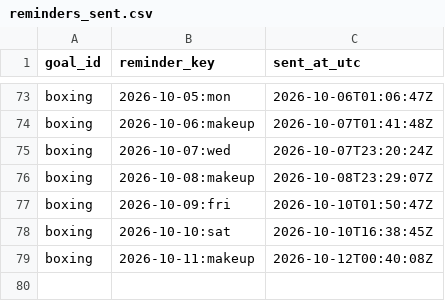
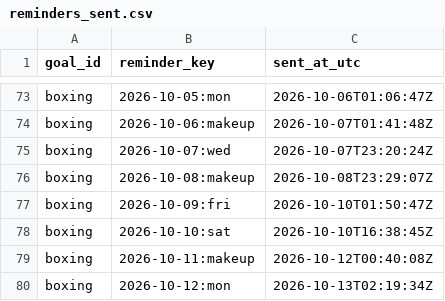
Before and after one commit to petervanderput/personal-goals, a CSV file: data/reminders_sent.csv, drawn as a sheet; only a part is shown, gaps mark what is left out.

Commit message:
chore: record reminders, check-ins and dashboard

```diff
--- a/data/reminders_sent.csv
+++ b/data/reminders_sent.csv
@@ -79 +79,2 @@
 "boxing","2026-10-11:makeup","2026-10-12T00:40:08Z"
+"boxing","2026-10-12:mon","2026-10-13T02:19:34Z"
```
